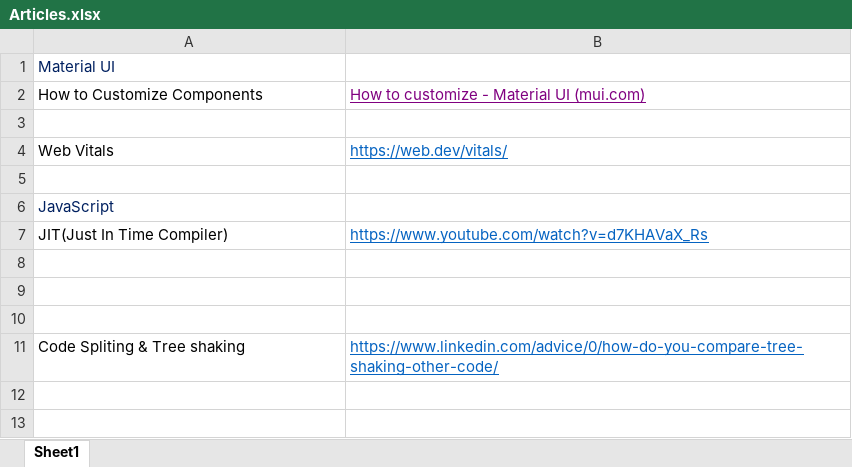
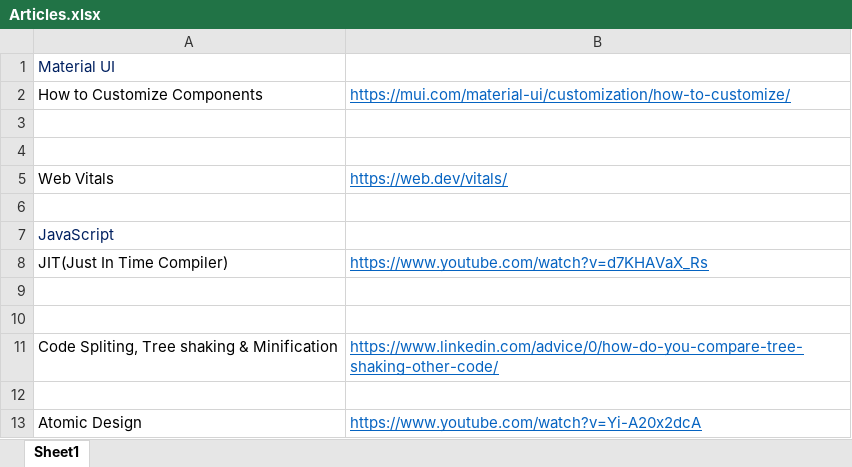
Before and after one commit to saranjbule/Notes, an Excel workbook: Web Dev/Articles.xlsx, sheet Sheet1, drawn as a sheet; values as stored, in another font and other column widths than the file's, no borders; removed rows and columns are numbered as before the commit, all else as after; the diff names each change by its address in the sheet, - before the commit and + after, or states it on an @@ line.

```diff
--- a/Web Dev/Articles.xlsx (sheet Sheet1)
+++ b/Web Dev/Articles.xlsx (sheet Sheet1)
-B2: How to customize - Material UI (mui.com)
+B2: https://mui.com/material-ui/customization/how-to-customize/
-B2 text colour: #800080
+B2 text colour: #0563C1
+row 3: (empty)
+row 11: Code Spliting, Tree shaking & Minification | https://www.linkedin.com/advice/0/how-do-you-compare-tree-shaking-other-code/
-row 11: Code Spliting & Tree shaking | https://www.linkedin.com/advice/0/how-do-you-compare-tree-shaking-other-code/
+row 13: Atomic Design | https://www.youtube.com/watch?v=Yi-A20x2dcA
```
Also changed, not shown: DB/Article.xlsx, DSA/Article.xlsx, 29 other files.
